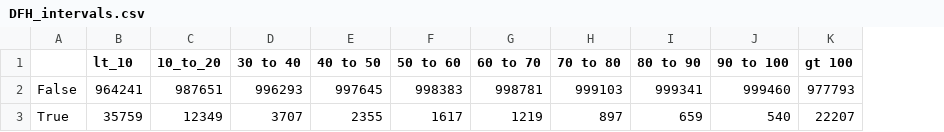
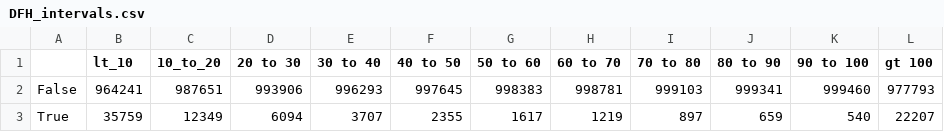
Before and after one commit to Yomi123-tech/NeuedaGroup44, a CSV file: DFH_intervals.csv, drawn as a sheet; the diff names each change by its address in the sheet, - before the commit and + after, or states it on an @@ line.

```diff
--- a/DFH_intervals.csv
+++ b/DFH_intervals.csv
+column D (20 to 30), rows 2-3: 993906 | 6094
```
Also changed, not shown: 6 other files.
